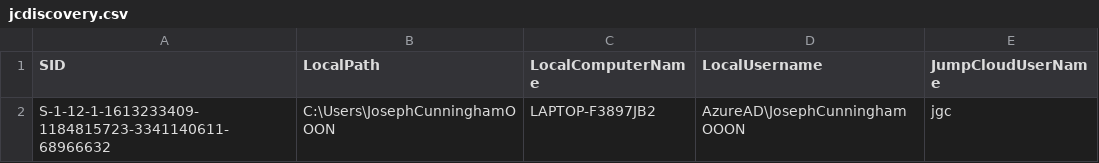
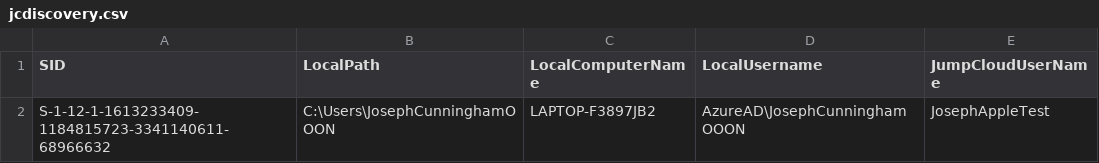
Before and after one commit to Joseph0610Cunningham/Jumpcloud-ADMU-Discovery, a CSV file: jcdiscovery.csv, drawn as a sheet.

Commit message:
Update jcdiscovery.csv

```diff
--- a/jcdiscovery.csv
+++ b/jcdiscovery.csv
@@ -1,2 +1,2 @@
 "SID","LocalPath","LocalComputerName","LocalUsername","JumpCloudUserName"
-"S-1-12-1-1613233409-1184815723-3341140611-68966632","C:\Users\JosephCunninghamOOON","LAPTOP-F3897JB2","AzureAD\JosephCunninghamOOON","jgc"
+"S-1-12-1-1613233409-1184815723-3341140611-68966632","C:\Users\JosephCunninghamOOON","LAPTOP-F3897JB2","AzureAD\JosephCunninghamOOON","JosephAppleTest"
```
